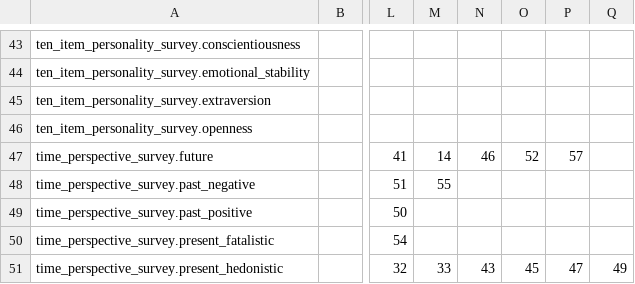
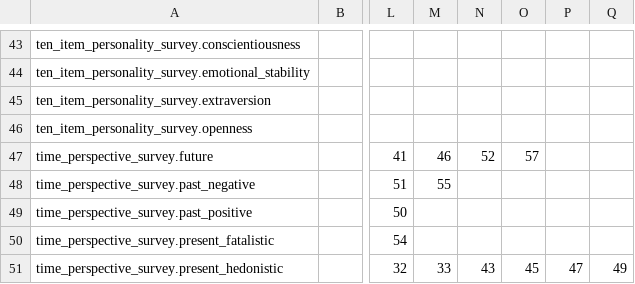
Before and after one commit to zenkavi/expfactory-analysis, a CSV file: expanalysis/experiments/survey_subscale_reference.csv, drawn as a sheet; only a part is shown, gaps mark what is left out; the diff names each change by its address in the sheet, - before the commit and + after, or states it on an @@ line.

Commit message:
fixed future subscale reference for time_perspective_survey

```diff
--- a/expanalysis/experiments/survey_subscale_reference.csv
+++ b/expanalysis/experiments/survey_subscale_reference.csv
-M47: 14
+M47: 46
-N47: 46
+N47: 52
-O47: 52
+O47: 57
-P47: 57
+P47: (empty)
```
Also changed, not shown: 1 other file.
